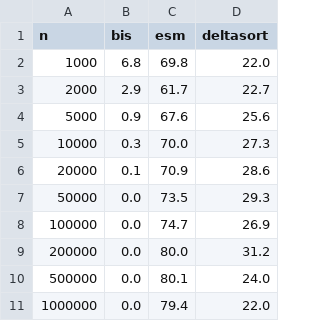
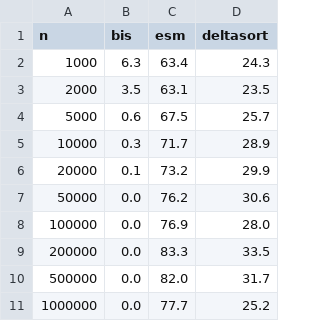
Before and after one commit to shudv/deltasort, a CSV file: paper/figures/rust/crossover-all.csv, drawn as a sheet.

```diff
--- a/paper/figures/rust/crossover-all.csv
+++ b/paper/figures/rust/crossover-all.csv
@@ -1,11 +1,11 @@
 n,bis,esm,deltasort
-1000,6.8,69.8,22.0
-2000,2.9,61.7,22.7
-5000,0.9,67.6,25.6
-10000,0.3,70.0,27.3
-20000,0.1,70.9,28.6
-50000,0.0,73.5,29.3
-100000,0.0,74.7,26.9
-200000,0.0,80.0,31.2
-500000,0.0,80.1,24.0
-1000000,0.0,79.4,22.0
+1000,6.3,63.4,24.3
+2000,3.5,63.1,23.5
+5000,0.6,67.5,25.7
+10000,0.3,71.7,28.9
+20000,0.1,73.2,29.9
+50000,0.0,76.2,30.6
+100000,0.0,76.9,28.0
+200000,0.0,83.3,33.5
+500000,0.0,82.0,31.7
+1000000,0.0,77.7,25.2
```
Also changed, not shown: paper/figures/rust/comparator-count.csv, paper/figures/rust/execution-time.csv, 3 other files.
